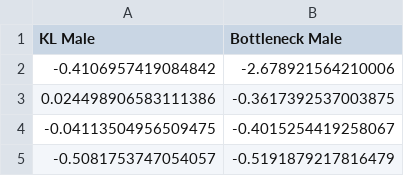
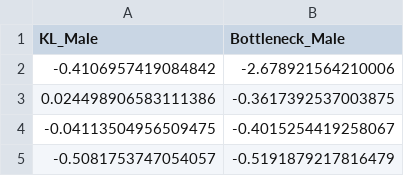
Before and after one commit to Sbourgeat/brain_behavior, a CSV file: KLB_MCMC_male.csv, drawn as a sheet; only a part is shown.

```diff
--- a/KLB_MCMC_male.csv
+++ b/KLB_MCMC_male.csv
@@ -1,2 +1,2 @@
-KL Male,Bottleneck Male
+KL_Male,Bottleneck_Male
 -0.4106957419084842,-2.678921564210006
```
Also changed, not shown: KLB_MCMC_female.csv, 1 other file.
